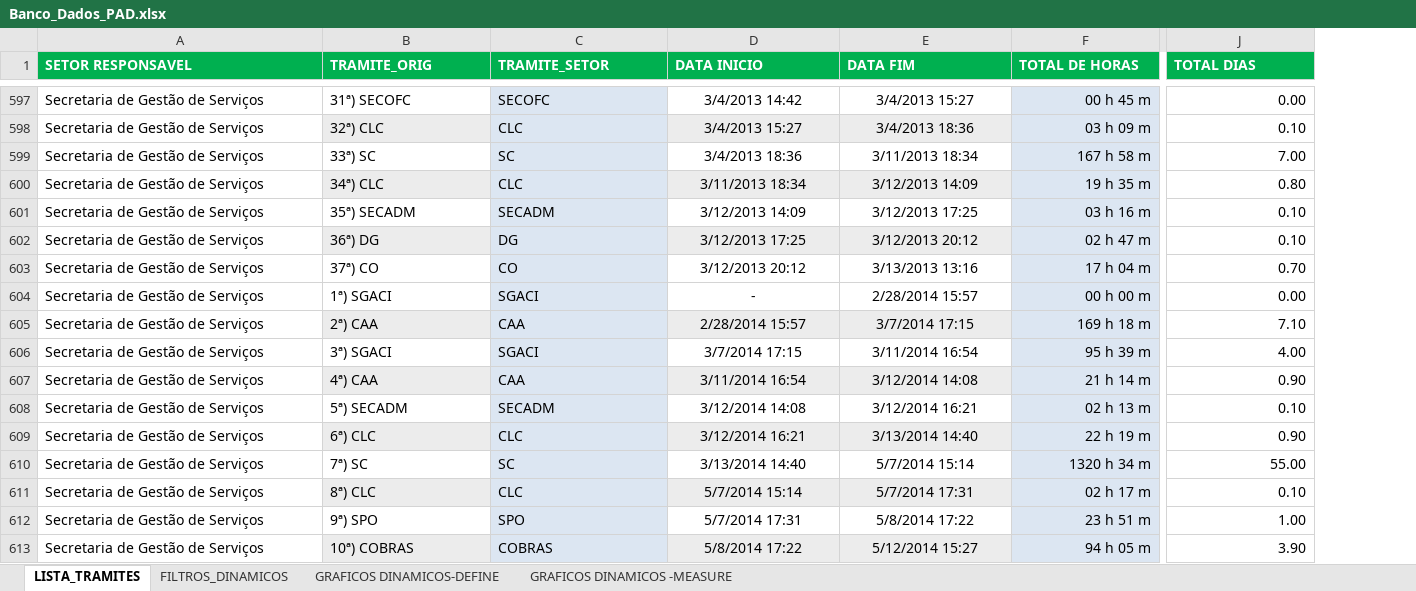
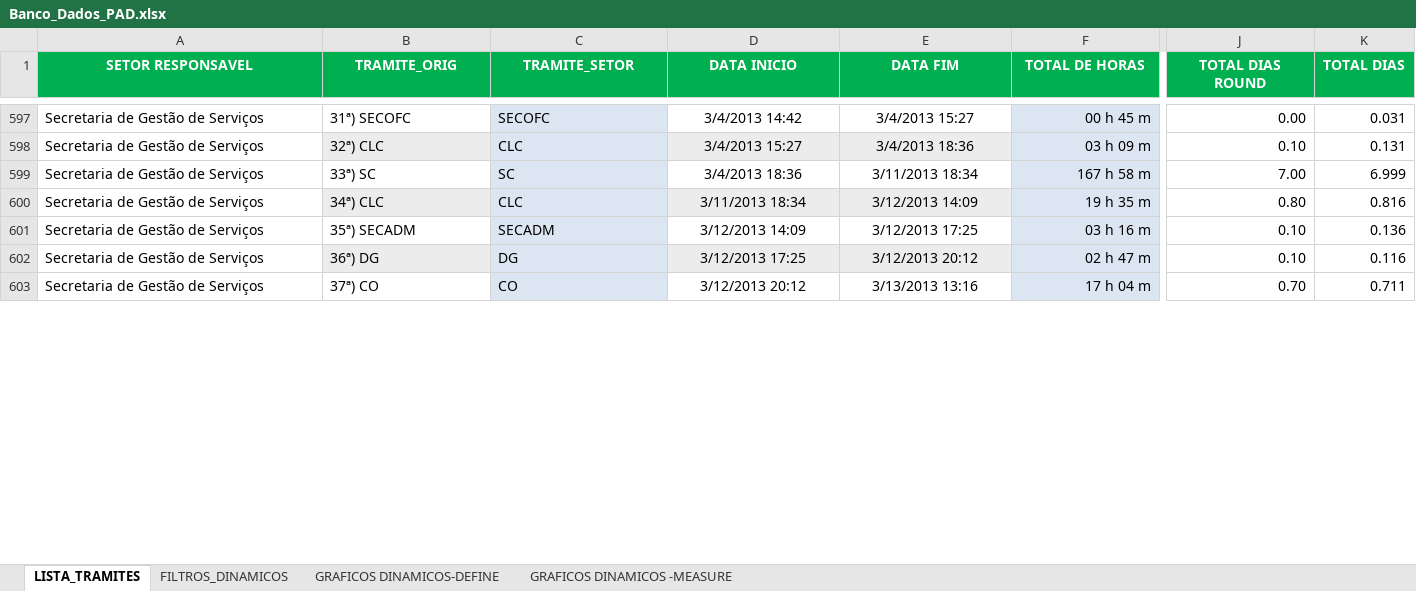
Before and after one commit to ruhansanabria/Puc_Lean2016, an Excel workbook: Banco de Dados de PADS/Banco_Dados_PAD.xlsx, sheet LISTA_TRAMITES, drawn as a sheet; only a part is shown, gaps mark what is left out; values as stored, in another font and other column widths than the file's, no borders; charts and pictures and table styles not drawn; removed rows and columns are numbered as before the commit, all else as after; rows hold the shown columns only; ↵ is a line break in a cell; the diff covers the shown part only; the diff names each change by its address in the sheet, - before the commit and + after, or states it on an @@ line.

```diff
--- a/Banco de Dados de PADS/Banco_Dados_PAD.xlsx (sheet LISTA_TRAMITES)
+++ b/Banco de Dados de PADS/Banco_Dados_PAD.xlsx (sheet LISTA_TRAMITES)
+column K (TOTAL DIAS), rows 597-603: 0.031 | 0.131 | 6.999 | 0.816 | 0.136 | 0.116 | 0.711
-A1:J1 alignment: left
+A1:J1 alignment: center
-J1: TOTAL DIAS
+J1: TOTAL DIAS ↵ ROUND
-row 604: Secretaria de Gestão de Serviços | 1ª) SGACI | SGACI | - | 2/28/2014 15:57 | 00 h 00 m | 0.00
-row 605: Secretaria de Gestão de Serviços | 2ª) CAA | CAA | 2/28/2014 15:57 | 3/7/2014 17:15 | 169 h 18 m | 7.10
-row 606: Secretaria de Gestão de Serviços | 3ª) SGACI | SGACI | 3/7/2014 17:15 | 3/11/2014 16:54 | 95 h 39 m | 4.00
-row 607: Secretaria de Gestão de Serviços | 4ª) CAA | CAA | 3/11/2014 16:54 | 3/12/2014 14:08 | 21 h 14 m | 0.90
-row 608: Secretaria de Gestão de Serviços | 5ª) SECADM | SECADM | 3/12/2014 14:08 | 3/12/2014 16:21 | 02 h 13 m | 0.10
-row 609: Secretaria de Gestão de Serviços | 6ª) CLC | CLC | 3/12/2014 16:21 | 3/13/2014 14:40 | 22 h 19 m | 0.90
-row 610: Secretaria de Gestão de Serviços | 7ª) SC | SC | 3/13/2014 14:40 | 5/7/2014 15:14 | 1320 h 34 m | 55.00
-row 611: Secretaria de Gestão de Serviços | 8ª) CLC | CLC | 5/7/2014 15:14 | 5/7/2014 17:31 | 02 h 17 m | 0.10
-row 612: Secretaria de Gestão de Serviços | 9ª) SPO | SPO | 5/7/2014 17:31 | 5/8/2014 17:22 | 23 h 51 m | 1.00
-row 613: Secretaria de Gestão de Serviços | 10ª) COBRAS | COBRAS | 5/8/2014 17:22 | 5/12/2014 15:27 | 94 h 05 m | 3.90
```
Also changed, not shown: 39 removed rows, 66 edited cells and cell formats elsewhere in this sheet, formulas that keep their value, charts or pictures.
